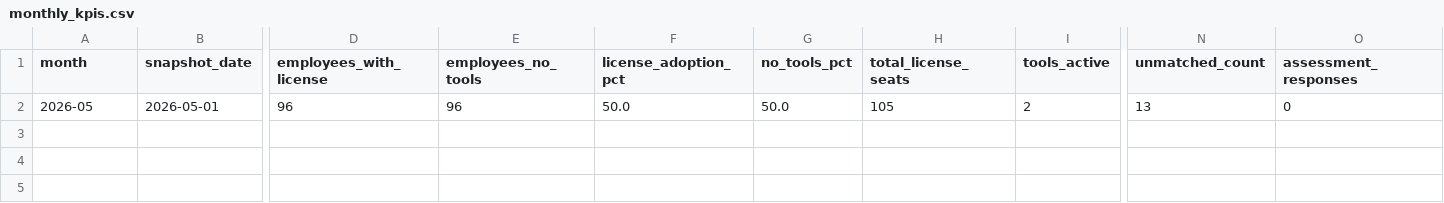
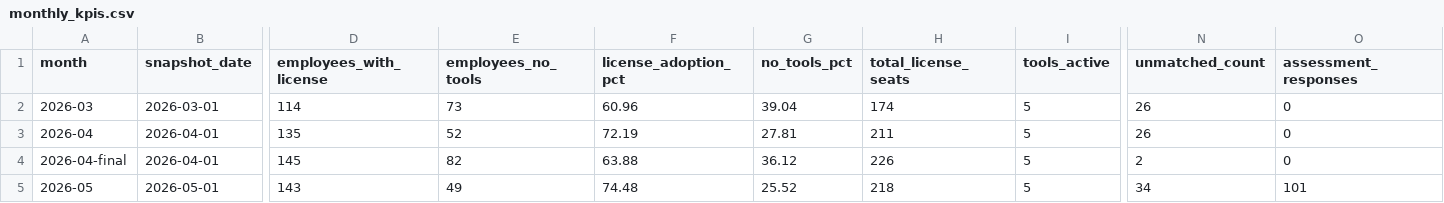
Before and after one commit to synthesis-labs/techteam-reporting, a CSV file: data/history/monthly_kpis.csv, drawn as a sheet; only a part is shown, gaps mark what is left out; addresses are those after the commit; rows hold the shown columns only; the diff names each change by its address in the sheet, - before the commit and + after, or states it on an @@ line.

```diff
--- a/data/history/monthly_kpis.csv
+++ b/data/history/monthly_kpis.csv
+row 2: 2026-03 | 2026-03-01 | 114 | 73 | 60.96 | 39.04 | 174 | 5 | 26 | 0
+row 3: 2026-04 | 2026-04-01 | 135 | 52 | 72.19 | 27.81 | 211 | 5 | 26 | 0
+row 4: 2026-04-final | 2026-04-01 | 145 | 82 | 63.88 | 36.12 | 226 | 5 | 2 | 0
-D5 (employees_with_license): 96
+D5 (employees_with_license): 143
-E5 (employees_no_tools): 96
+E5 (employees_no_tools): 49
-F5 (license_adoption_pct): 50.0
+F5 (license_adoption_pct): 74.48
-G5 (no_tools_pct): 50.0
+G5 (no_tools_pct): 25.52
-H5 (total_license_seats): 105
+H5 (total_license_seats): 218
-I5 (tools_active): 2
+I5 (tools_active): 5
-N5 (unmatched_count): 13
+N5 (unmatched_count): 34
-O5 (assessment_responses): 0
+O5 (assessment_responses): 101
```
Also changed, not shown: data/history/dept_adoption_by_month.csv, data/history/ratings_by_tier_by_month.csv, 14 other files.
